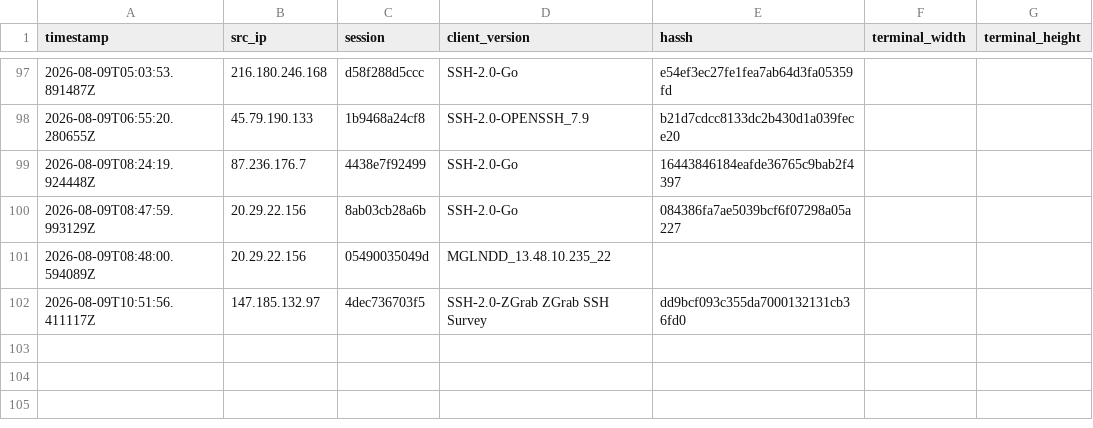
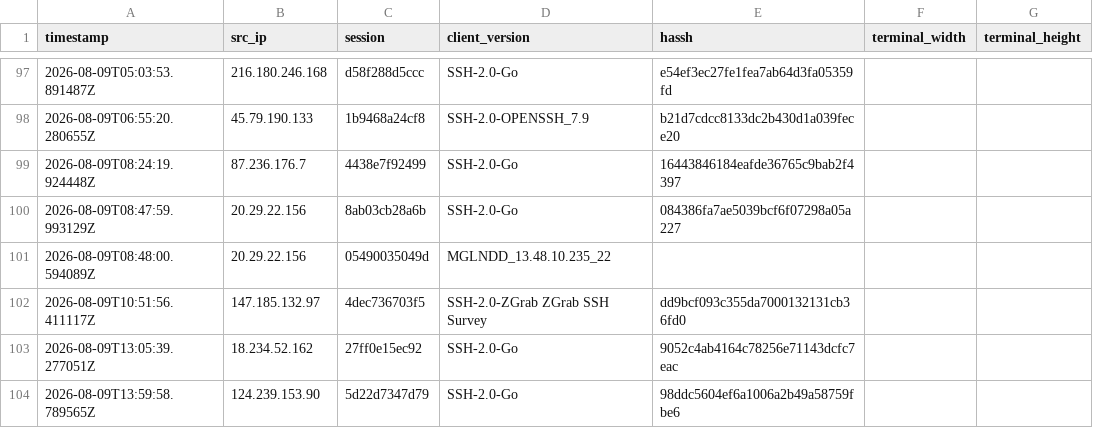
Before and after one commit to Prabhath-de/AWS_Honeypot, a CSV file: data/processed/client_fingerprint.csv, drawn as a sheet; only a part is shown, gaps mark what is left out.

```diff
--- a/data/processed/client_fingerprint.csv
+++ b/data/processed/client_fingerprint.csv
@@ -102 +102,3 @@ timestamp,src_ip,session,client_version,hassh,terminal_width,terminal_height
 2026-08-09T10:51:56.411117Z,147.185.132.97,4dec736703f5,SSH-2.0-ZGrab ZGrab SSH Survey,dd9bcf093c355da7000132131cb36fd0,,
+2026-08-09T13:05:39.277051Z,18.234.52.162,27ff0e15ec92,SSH-2.0-Go,9052c4ab4164c78256e71143dcfc7eac,,
+2026-08-09T13:59:58.789565Z,124.239.153.90,5d22d7347d79,SSH-2.0-Go,98ddc5604ef6a1006a2b49a58759fbe6,,
```
Also changed, not shown: data/processed/geoip_asn.csv, data/processed/session_summary.csv, 5 other files.
